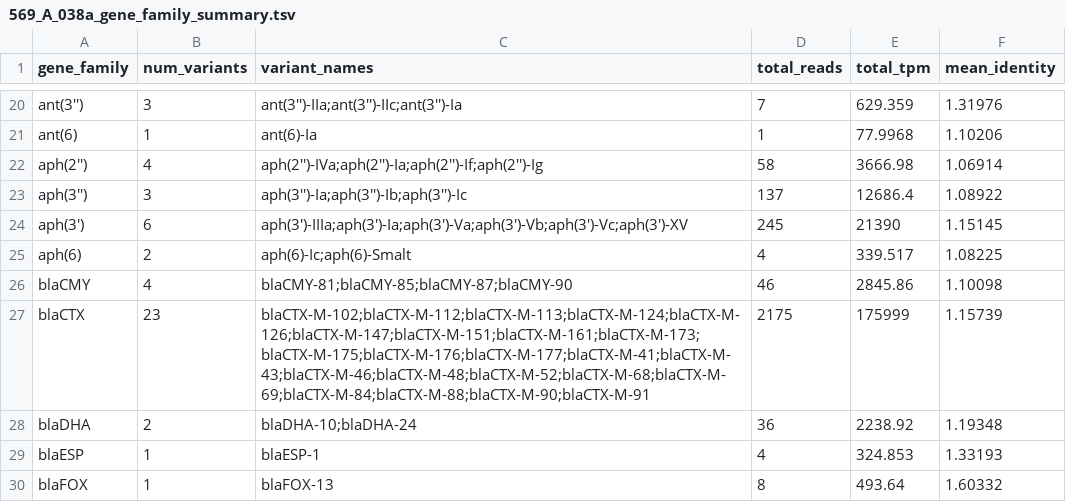
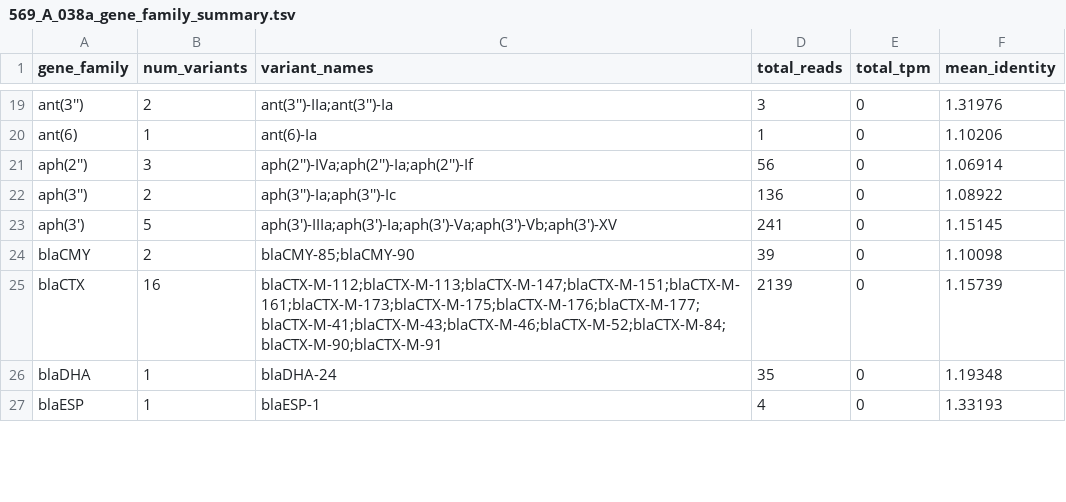
Before and after one commit to haslamdb/biogpu, a TSV file: runtime/kernels/genes/amr_results/569_A_038a_gene_family_summary.tsv, drawn as a sheet; only a part is shown, gaps mark what is left out; removed rows and columns are numbered as before the commit, all else as after; the diff covers the shown part only; the diff names each change by its address in the sheet, - before the commit and + after, or states it on an @@ line.

```diff
--- a/runtime/kernels/genes/amr_results/569_A_038a_gene_family_summary.tsv
+++ b/runtime/kernels/genes/amr_results/569_A_038a_gene_family_summary.tsv
-B19 (num_variants): 3
+B19 (num_variants): 2
-C19 (variant_names): ant(3'')-IIa;ant(3'')-IIc;ant(3'')-Ia
+C19 (variant_names): ant(3'')-IIa;ant(3'')-Ia
-D19 (total_reads): 7
+D19 (total_reads): 3
-E19 (total_tpm): 629.359
+E19 (total_tpm): 0
-E20 (total_tpm): 77.9968
+E20 (total_tpm): 0
-B21 (num_variants): 4
+B21 (num_variants): 3
-C21 (variant_names): aph(2'')-IVa;aph(2'')-Ia;aph(2'')-If;aph(2'')-Ig
+C21 (variant_names): aph(2'')-IVa;aph(2'')-Ia;aph(2'')-If
-D21 (total_reads): 58
+D21 (total_reads): 56
-E21 (total_tpm): 3666.98
+E21 (total_tpm): 0
-B22 (num_variants): 3
+B22 (num_variants): 2
-C22 (variant_names): aph(3'')-Ia;aph(3'')-Ib;aph(3'')-Ic
+C22 (variant_names): aph(3'')-Ia;aph(3'')-Ic
-D22 (total_reads): 137
+D22 (total_reads): 136
-E22 (total_tpm): 12686.4
+E22 (total_tpm): 0
-B23 (num_variants): 6
+B23 (num_variants): 5
-C23 (variant_names): aph(3')-IIIa;aph(3')-Ia;aph(3')-Va;aph(3')-Vb;aph(3')-Vc;aph(3')-XV
+C23 (variant_names): aph(3')-IIIa;aph(3')-Ia;aph(3')-Va;aph(3')-Vb;aph(3')-XV
-D23 (total_reads): 245
+D23 (total_reads): 241
-E23 (total_tpm): 21390
+E23 (total_tpm): 0
-row 25: aph(6) | 2 | aph(6)-Ic;aph(6)-Smalt | 4 | 339.517 | 1.08225
-B24 (num_variants): 4
+B24 (num_variants): 2
-C24 (variant_names): blaCMY-81;blaCMY-85;blaCMY-87;blaCMY-90
+C24 (variant_names): blaCMY-85;blaCMY-90
-D24 (total_reads): 46
+D24 (total_reads): 39
-E24 (total_tpm): 2845.86
+E24 (total_tpm): 0
-B25 (num_variants): 23
+B25 (num_variants): 16
-C25 (variant_names): blaCTX-M-102;blaCTX-M-112;blaCTX-M-113;blaCTX-M-124;blaCTX-M-126;blaCTX-M-147;blaCTX-M-151;blaCTX-M-161;blaCTX-M-173;blaCTX-M-175;blaCTX-M-176;blaCTX-M-177;blaCTX-M-41;blaCTX-M-43;blaCTX-M-46;blaCTX-M-48;blaCTX-M-52;blaCTX-M-68;blaCTX-M-69;blaCTX-M-84;blaCTX-M-88;blaCTX-M-90;blaCTX-M-91
+C25 (variant_names): blaCTX-M-112;blaCTX-M-113;blaCTX-M-147;blaCTX-M-151;blaCTX-M-161;blaCTX-M-173;blaCTX-M-175;blaCTX-M-176;blaCTX-M-177;blaCTX-M-41;blaCTX-M-43;blaCTX-M-46;blaCTX-M-52;blaCTX-M-84;blaCTX-M-90;blaCTX-M-91
-D25 (total_reads): 2175
+D25 (total_reads): 2139
-E25 (total_tpm): 175999
+E25 (total_tpm): 0
-B26 (num_variants): 2
+B26 (num_variants): 1
-C26 (variant_names): blaDHA-10;blaDHA-24
+C26 (variant_names): blaDHA-24
-D26 (total_reads): 36
+D26 (total_reads): 35
-E26 (total_tpm): 2238.92
+E26 (total_tpm): 0
-E27 (total_tpm): 324.853
+E27 (total_tpm): 0
-row 30: blaFOX | 1 | blaFOX-13 | 8 | 493.64 | 1.60332
```
Also changed, not shown: 1 removed row and 35 edited cells elsewhere in this file, runtime/kernels/genes/amr_results/569_A_038a_abundance.tsv, runtime/kernels/genes/amr_results/569_A_038a_amr_abundance.tsv, 15 other files.
